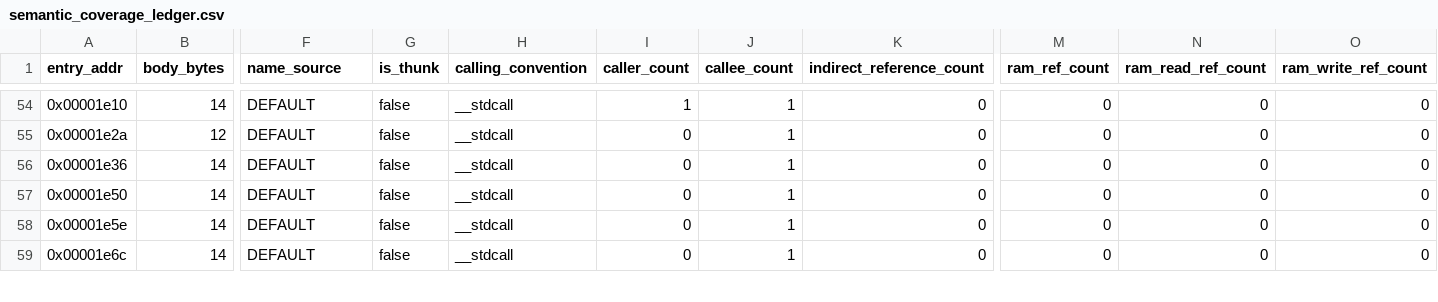
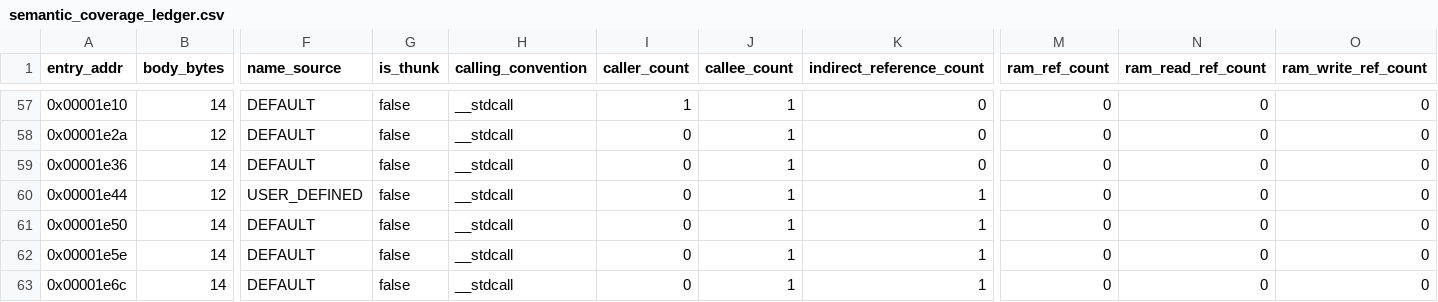
Before and after one commit to kaikozlov/ghidra_rh850, a CSV file: data/targets/camry-8965F3307000/semantic_coverage_ledger.csv, drawn as a sheet; only a part is shown, gaps mark what is left out; addresses are those after the commit; rows hold the shown columns only; the diff covers the shown part only; the diff names each change by its address in the sheet, - before the commit and + after, or states it on an @@ line.

```diff
--- a/data/targets/camry-8965F3307000/semantic_coverage_ledger.csv
+++ b/data/targets/camry-8965F3307000/semantic_coverage_ledger.csv
+row 60: 0x00001e44 | 12 | USER_DEFINED | false | __stdcall | 0 | 1 | 1 | 0 | 0 | 0
-K61:K63 (indirect_reference_count): 0
+K61:K63 (indirect_reference_count): 1
```
Also changed, not shown: 3 added rows, 1 removed row and 67 edited cells elsewhere in this file, data/targets/camry-8965F3307000/function_seeds.csv, data/targets/camry-8965F3307000/outside_function_candidates.csv, 35 other files.
